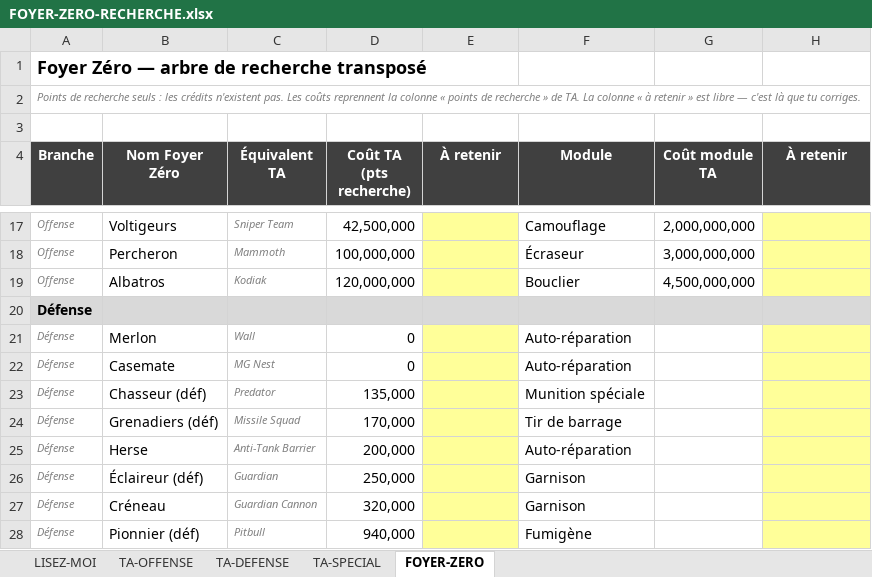
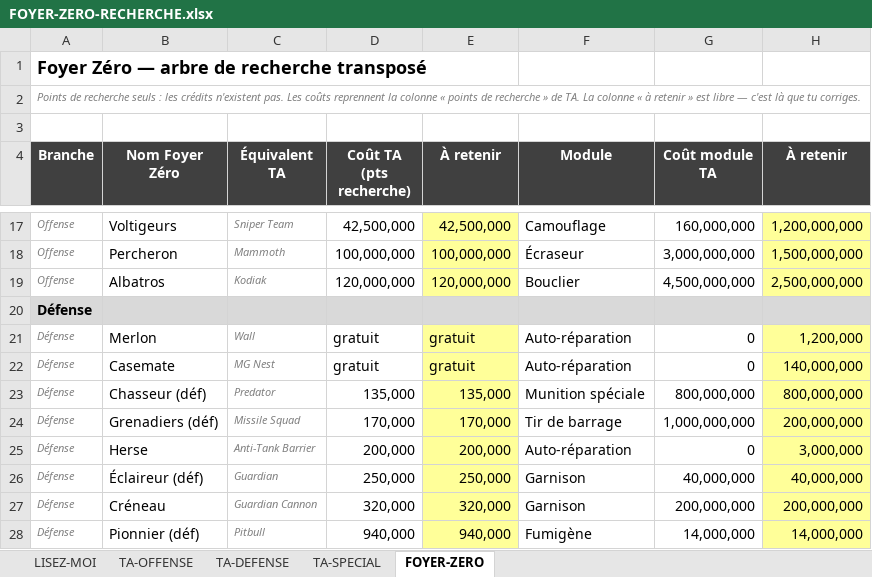
Before and after one commit to freredoc/foyerzero, an Excel workbook: FOYER-ZERO-RECHERCHE.xlsx, sheet FOYER-ZERO, drawn as a sheet; only a part is shown, gaps mark what is left out; values as stored, in another font and other column widths than the file's, no borders; the diff covers the shown part only; the diff names each change by its address in the sheet, - before the commit and + after, or states it on an @@ line.

```diff
--- a/FOYER-ZERO-RECHERCHE.xlsx (sheet FOYER-ZERO)
+++ b/FOYER-ZERO-RECHERCHE.xlsx (sheet FOYER-ZERO)
-E17 (À retenir): (empty)
+E17 (À retenir): 42,500,000
-G17 (Coût module TA): 2,000,000,000
+G17 (Coût module TA): 160,000,000
-H17 (À retenir): (empty)
+H17 (À retenir): 1,200,000,000
-E18 (À retenir): (empty)
+E18 (À retenir): 100,000,000
-H18 (À retenir): (empty)
+H18 (À retenir): 1,500,000,000
-E19 (À retenir): (empty)
+E19 (À retenir): 120,000,000
-H19 (À retenir): (empty)
+H19 (À retenir): 2,500,000,000
-D21:D22 (Coût TA (pts recherche)): 0
+D21:D22 (Coût TA (pts recherche)): gratuit
-E21:E22 (À retenir): (empty)
+E21:E22 (À retenir): gratuit
-G21:G22 (Coût module TA): (empty)
+G21:G22 (Coût module TA): 0
-H21 (À retenir): (empty)
+H21 (À retenir): 1,200,000
-H22 (À retenir): (empty)
+H22 (À retenir): 140,000,000
-E23 (À retenir): (empty)
+E23 (À retenir): 135,000
-G23 (Coût module TA): (empty)
+G23 (Coût module TA): 800,000,000
-H23 (À retenir): (empty)
+H23 (À retenir): 800,000,000
-E24 (À retenir): (empty)
+E24 (À retenir): 170,000
-G24 (Coût module TA): (empty)
+G24 (Coût module TA): 1,000,000,000
-H24 (À retenir): (empty)
+H24 (À retenir): 200,000,000
-E25 (À retenir): (empty)
+E25 (À retenir): 200,000
-G25 (Coût module TA): (empty)
+G25 (Coût module TA): 0
-H25 (À retenir): (empty)
+H25 (À retenir): 3,000,000
-E26 (À retenir): (empty)
+E26 (À retenir): 250,000
-G26 (Coût module TA): (empty)
+G26 (Coût module TA): 40,000,000
-H26 (À retenir): (empty)
+H26 (À retenir): 40,000,000
-E27 (À retenir): (empty)
+E27 (À retenir): 320,000
-G27 (Coût module TA): (empty)
+G27 (Coût module TA): 200,000,000
-H27 (À retenir): (empty)
+H27 (À retenir): 200,000,000
-E28 (À retenir): (empty)
+E28 (À retenir): 940,000
-G28 (Coût module TA): (empty)
+G28 (Coût module TA): 14,000,000
-H28 (À retenir): (empty)
+H28 (À retenir): 14,000,000
```
Also changed, not shown: 1 added row and 57 edited cells elsewhere in this sheet, sheet TA-OFFENSE, sheet TA-DEFENSE, sheet LISEZ-MOI, formulas that keep their value, FOYER-ZERO-CALIBRAGE-2.xlsx.
